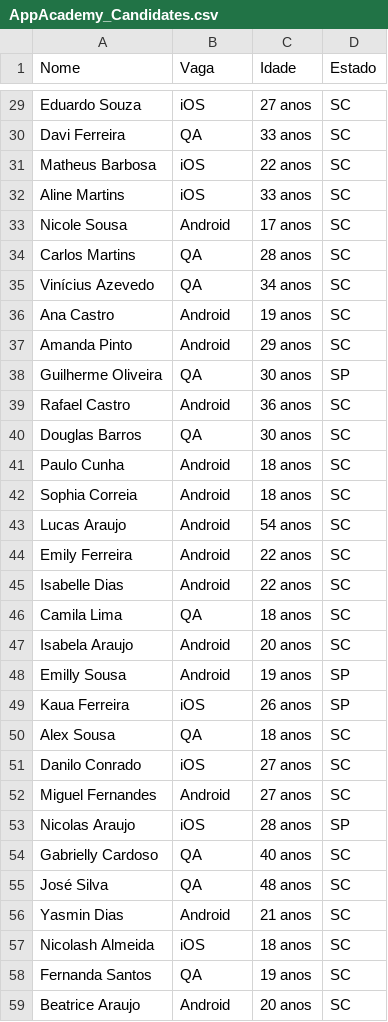
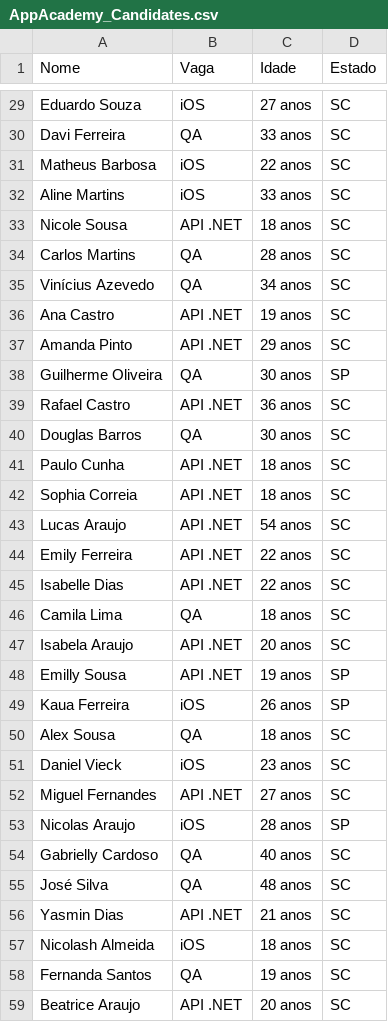
Before and after one commit to brunocardoso00/python_challenge, a CSV file: AppAcademy_Candidates.csv, drawn as a sheet; only a part is shown, gaps mark what is left out; the diff covers the shown part only.

```diff
--- a/AppAcademy_Candidates.csv
+++ b/AppAcademy_Candidates.csv
@@ -32,22 +32,22 @@ Matheus Barbosa;iOS;22 anos;SC
 Aline Martins;iOS;33 anos;SC
-Nicole Sousa;Android;17 anos;SC
+Nicole Sousa;API .NET;18 anos;SC
 Carlos Martins;QA;28 anos;SC
 Vinícius Azevedo;QA;34 anos;SC
-Ana Castro;Android;19 anos;SC
-Amanda Pinto;Android;29 anos;SC
+Ana Castro;API .NET;19 anos;SC
+Amanda Pinto;API .NET;29 anos;SC
 Guilherme Oliveira;QA;30 anos;SP
-Rafael Castro;Android;36 anos;SC
+Rafael Castro;API .NET;36 anos;SC
 Douglas Barros;QA;30 anos;SC
-Paulo Cunha;Android;18 anos;SC
-Sophia Correia;Android;18 anos;SC
-Lucas Araujo;Android;54 anos;SC
-Emily Ferreira;Android;22 anos;SC
-Isabelle Dias;Android;22 anos;SC
+Paulo Cunha;API .NET;18 anos;SC
+Sophia Correia;API .NET;18 anos;SC
+Lucas Araujo;API .NET;54 anos;SC
+Emily Ferreira;API .NET;22 anos;SC
+Isabelle Dias;API .NET;22 anos;SC
 Camila Lima;QA;18 anos;SC
-Isabela Araujo;Android;20 anos;SC
-Emilly Sousa;Android;19 anos;SP
+Isabela Araujo;API .NET;20 anos;SC
+Emilly Sousa;API .NET;19 anos;SP
 Kaua Ferreira;iOS;26 anos;SP
 Alex Sousa;QA;18 anos;SC
-Danilo Conrado;iOS;27 anos;SC
-Miguel Fernandes;Android;27 anos;SC
+Daniel Vieck;iOS;23 anos;SC
+Miguel Fernandes;API .NET;27 anos;SC
 Nicolas Araujo;iOS;28 anos;SP
@@ -55,5 +55,5 @@ Gabrielly Cardoso;QA;40 anos;SC
 José Silva;QA;48 anos;SC
-Yasmin Dias;Android;21 anos;SC
+Yasmin Dias;API .NET;21 anos;SC
 Nicolash Almeida;iOS;18 anos;SC
 Fernanda Santos;QA;19 anos;SC
-Beatrice Araujo;Android;20 anos;SC
+Beatrice Araujo;API .NET;20 anos;SC
```
Also changed, not shown: 105 edited cells elsewhere in this file, 1 other file.
